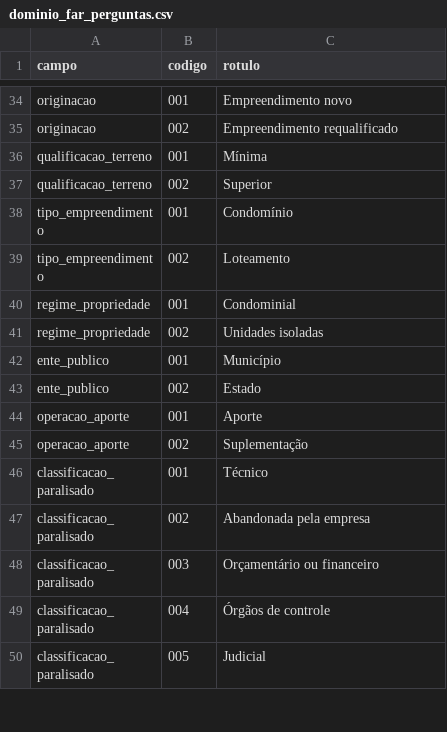
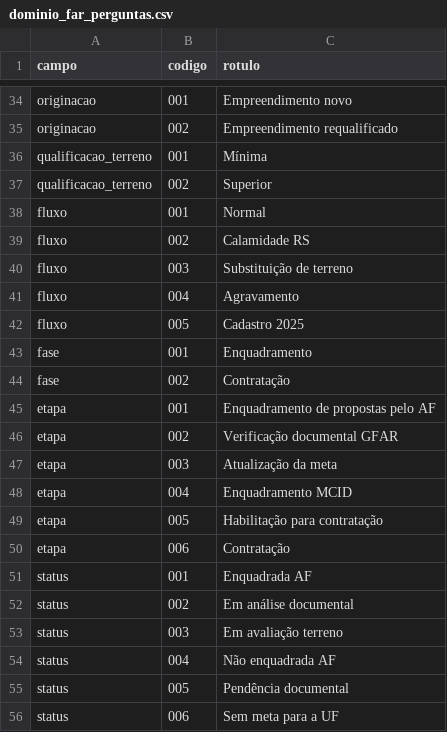
Before and after one commit to GovHub-br/data-application-cidades, a CSV file: dbt/mcid/seeds/perguntas_far/dominio_far_perguntas.csv, drawn as a sheet; only a part is shown, gaps mark what is left out; the shorter side is filled out with more unchanged rows; the diff covers the shown part only.

Commit message:
feat(far): histórico semanal da seleção no painel de perguntas
- prata_far_consolidado_serie: situação de cada proposta em cada remessa
  semanal do consolidado GFAR desde 12/03/2025. A remessa traz uma linha
  por movimento; fica o mais recente da semana (910 mil linhas, 74
  remessas, 13.751 propostas).
- ouro_far_consolidado_historico: propostas, UHs e valor FAR por remessa,
  fase, etapa, status, fluxo, UF e tipo de demanda.
- ouro_far_proposta_trajetoria: por proposta, primeira e última remessa,
  semanas ausente, mudanças de situação e situação inicial e atual.
- Seed de domínio: rótulos de fase, etapa, status e fluxo do catálogo do
  HIS_MCIDADES_CONSOLIDADO.
- Painel: aba "8. Histórico da seleção" com KPIs da base, propostas por
  fase e UHs por demanda em cada remessa, entradas e saídas por mês e a
  trajetória de cada proposta. Filtros de UF, tipo de demanda e fluxo.
- Matriz: a pergunta 33 (acesso ao passado da seleção) passa a
  respondível.
- Catálogo OpenMetadata e documentação da entrega atualizados.

```diff
--- a/dbt/mcid/seeds/perguntas_far/dominio_far_perguntas.csv
+++ b/dbt/mcid/seeds/perguntas_far/dominio_far_perguntas.csv
@@ -37 +37,20 @@ qualificacao_terreno,001,Mínima
 qualificacao_terreno,002,Superior
+fluxo,001,Normal
+fluxo,002,Calamidade RS
+fluxo,003,Substituição de terreno
+fluxo,004,Agravamento
+fluxo,005,Cadastro 2025
+fase,001,Enquadramento
+fase,002,Contratação
+etapa,001,Enquadramento de propostas pelo AF
+etapa,002,Verificação documental GFAR
+etapa,003,Atualização da meta
+etapa,004,Enquadramento MCID
+etapa,005,Habilitação para contratação
+etapa,006,Contratação
+status,001,Enquadrada AF
+status,002,Em análise documental
+status,003,Em avaliação terreno
+status,004,Não enquadrada AF
+status,005,Pendência documental
+status,006,Sem meta para a UF
```
Also changed, not shown: 16 added rows elsewhere in this file, dbt/mcid/seeds/perguntas_far/cobertura_perguntas_far.csv, 9 other files.
